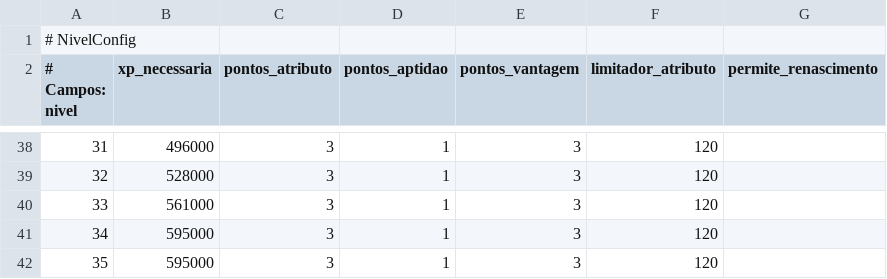
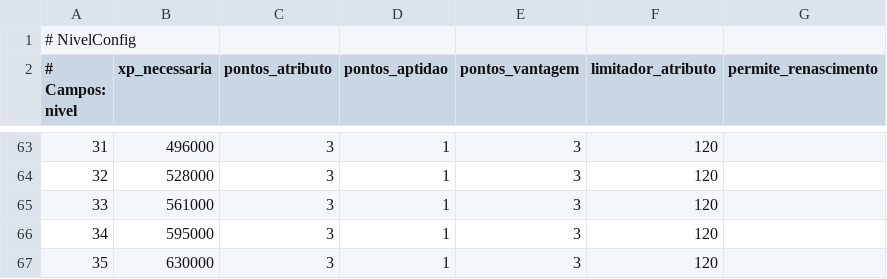
Before and after one commit to CarlosDemetrio/sistema-hydroom-rpg-back-end, a CSV file: docs/revisao-game-default/csv/11-nivel-config.csv, drawn as a sheet; only a part is shown, gaps mark what is left out; addresses are those after the commit; the diff covers the shown part only; the diff names each change by its address in the sheet, - before the commit and + after, or states it on an @@ line.

```diff
--- a/docs/revisao-game-default/csv/11-nivel-config.csv
+++ b/docs/revisao-game-default/csv/11-nivel-config.csv
-B67 (xp_necessaria): 595000
+B67 (xp_necessaria): 630000
```
Also changed, not shown: 25 added rows and row numbers in column A elsewhere in this file, docs/revisao-game-default/csv/05-dado-prospeccao-config.csv, docs/revisao-game-default/csv/09-bonus-config.csv, 10 other files.
